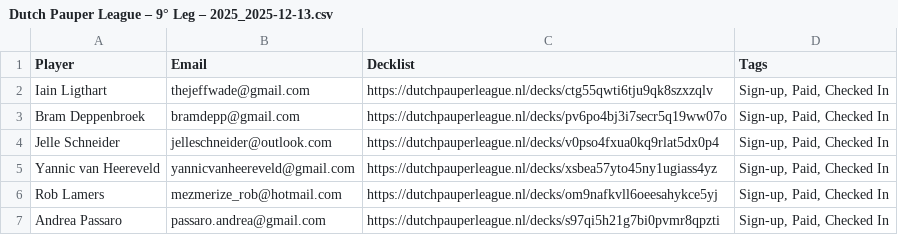
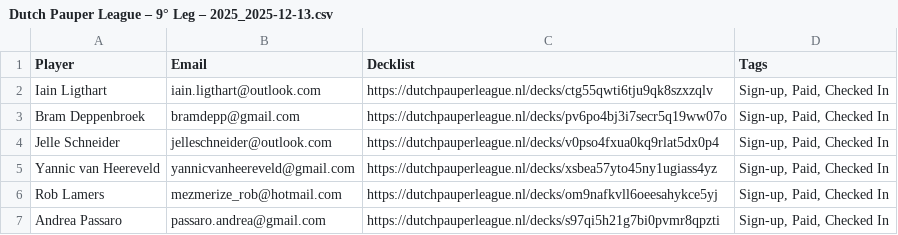
Before and after one commit to ShadowTemplate/amsterdam-pauper-league, a CSV file: data/topdeck/players/Dutch Pauper League – 9° Leg – 2025_2025-12-13.csv, drawn as a sheet; only a part is shown.

Commit message:
Fix email issue

```diff
--- a/data/topdeck/players/Dutch Pauper League – 9° Leg – 2025_2025-12-13.csv
+++ b/data/topdeck/players/Dutch Pauper League – 9° Leg – 2025_2025-12-13.csv
@@ -1,3 +1,3 @@
 "Player","Email","Decklist","Tags"
-"Iain Ligthart","thejeffwade@gmail.com","https://dutchpauperleague.nl/decks/ctg55qwti6tju9qk8szxzqlv","Sign-up, Paid, Checked In"
+"Iain Ligthart","iain.ligthart@outlook.com","https://dutchpauperleague.nl/decks/ctg55qwti6tju9qk8szxzqlv","Sign-up, Paid, Checked In"
 "Bram Deppenbroek","bramdepp@gmail.com","https://dutchpauperleague.nl/decks/pv6po4bj3i7secr5q19ww07o","Sign-up, Paid, Checked In"
```
